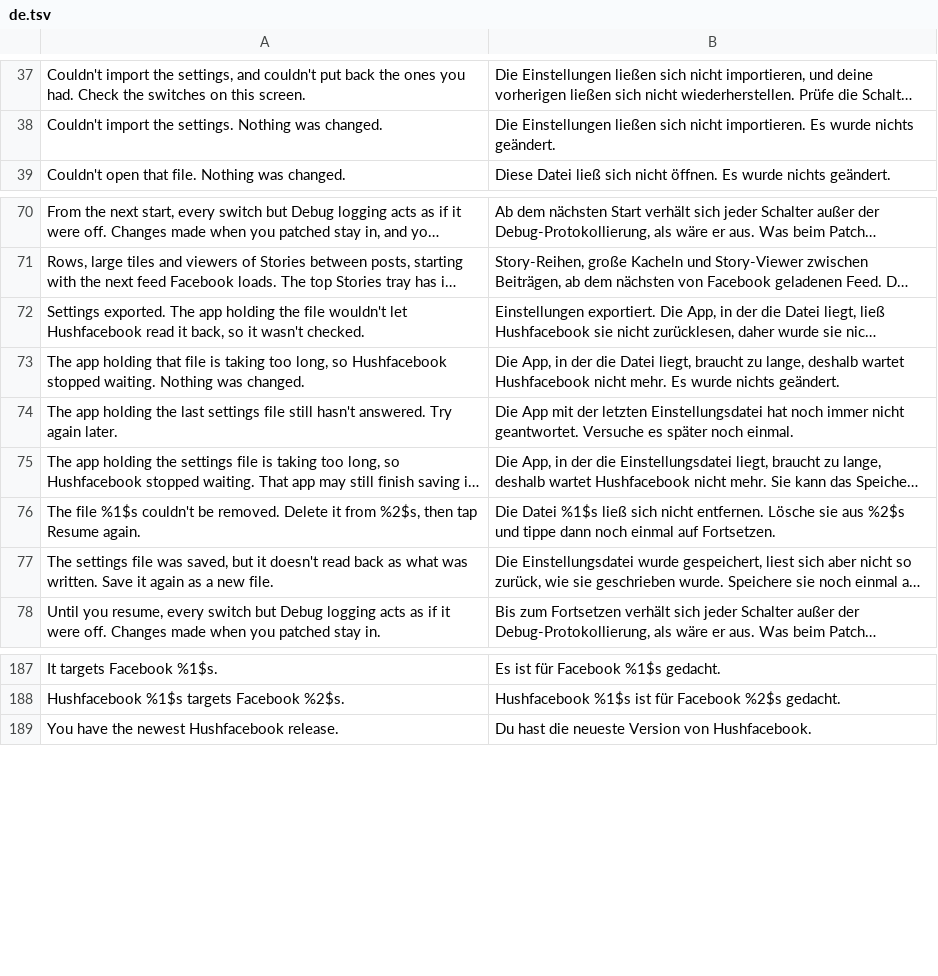
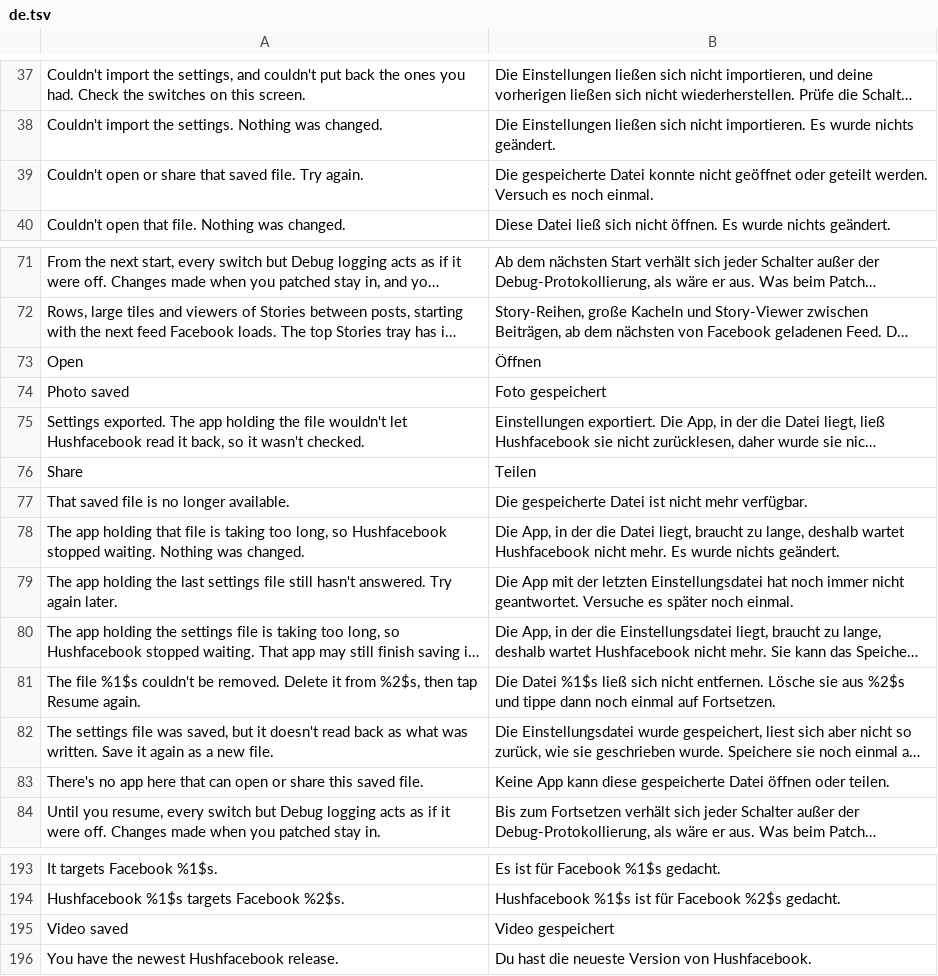
Before and after one commit to SA-SUJON/HushFacebook, a TSV file: extensions/shared/library/src/main/l10n/de.tsv, drawn as a sheet; only a part is shown, gaps mark what is left out; long unchanged cells end in …; the diff names each change by its address in the sheet, - before the commit and + after, or states it on an @@ line.

Commit message:
feat(downloads): open completed saves
Completed native saves now publish generic Open and Share actions only after gallery commit, with URI grants tied to the committed MediaStore item.

SaveProgressTest now filters the active progress tag because the saves channel can also hold completed-file notifications; the old helper treated any channel notification as running progress.

```diff
--- a/extensions/shared/library/src/main/l10n/de.tsv
+++ b/extensions/shared/library/src/main/l10n/de.tsv
+row 39: Couldn't open or share that saved file. Try again. | Die gespeicherte Datei konnte nicht geöffnet oder geteilt werden. Versuch es noch einmal.
+row 73: Open | Öffnen
+row 74: Photo saved | Foto gespeichert
+row 76: Share | Teilen
+row 77: That saved file is no longer available. | Die gespeicherte Datei ist nicht mehr verfügbar.
+row 83: There's no app here that can open or share this saved file. | Keine App kann diese gespeicherte Datei öffnen oder teilen.
+row 195: Video saved | Video gespeichert
```
Also changed, not shown: extensions/shared/library/src/main/l10n/es.tsv, extensions/shared/library/src/main/l10n/in.tsv, 14 other files.
